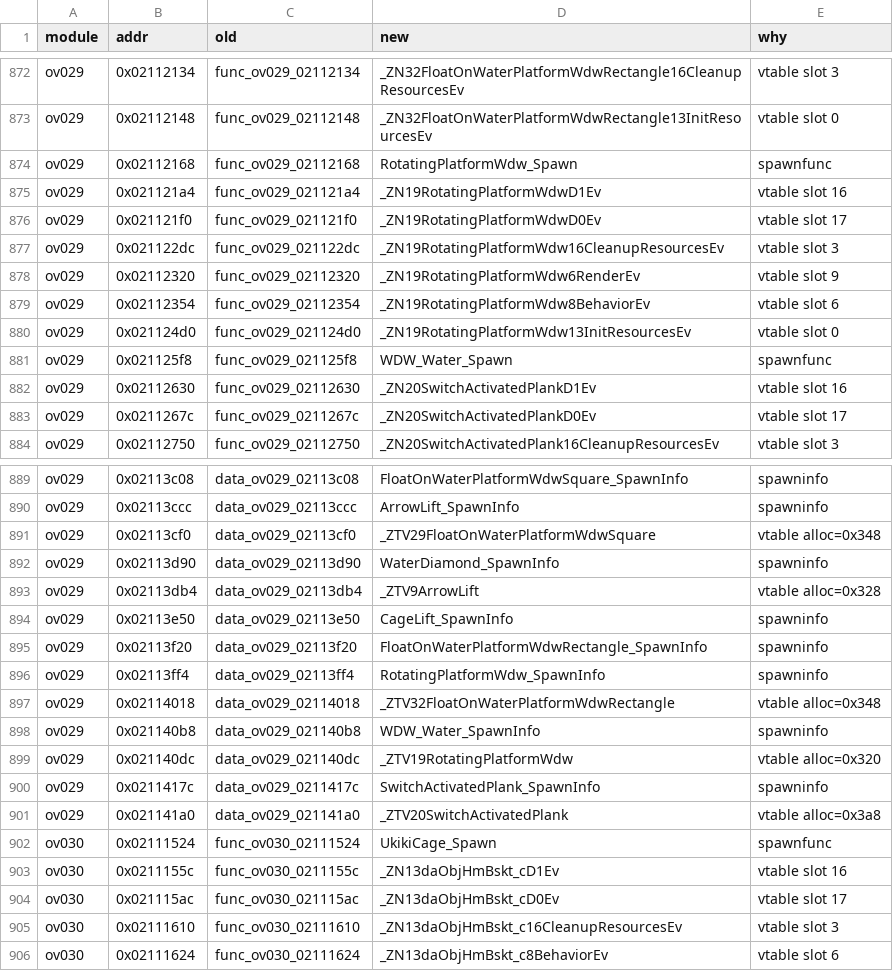
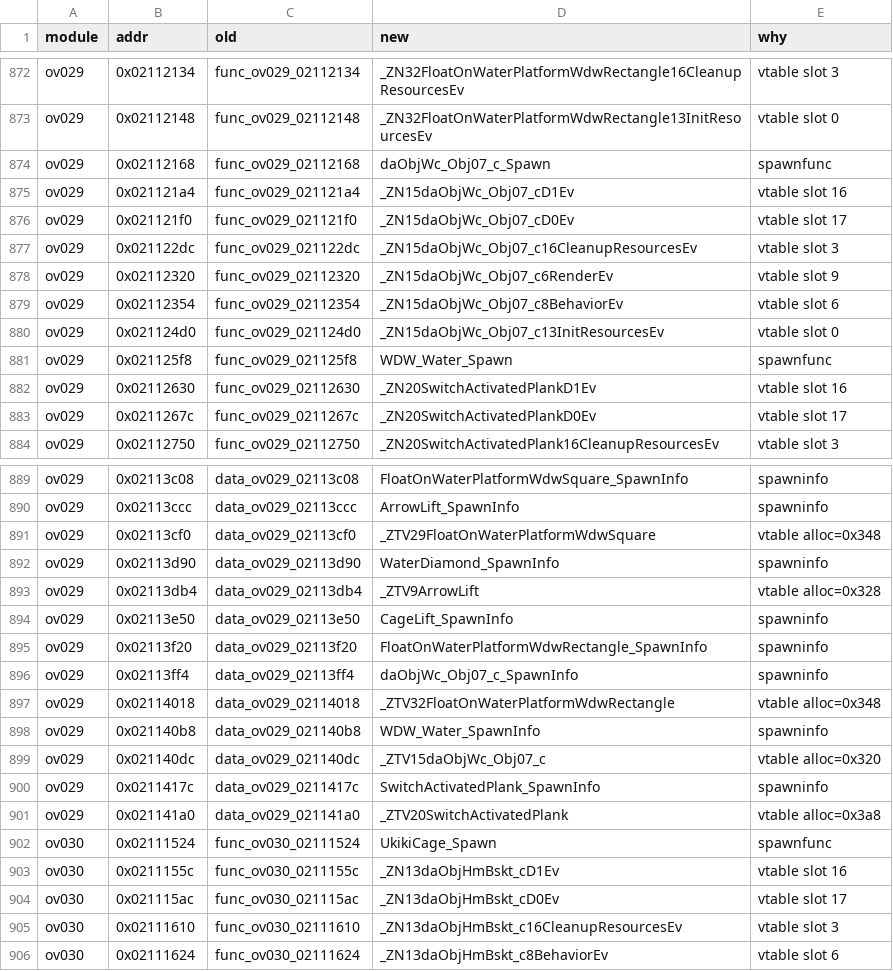
Before and after one commit to AdrianBros/sm64ds-decomp, a TSV file: symbols/actor_renames.tsv, drawn as a sheet; only a part is shown, gaps mark what is left out.

```diff
--- a/symbols/actor_renames.tsv
+++ b/symbols/actor_renames.tsv
@@ -873,9 +873,9 @@ ov029	0x02112134	func_ov029_02112134	_ZN32FloatOnWaterPlatformWdwRectangle16Clea
 ov029	0x02112148	func_ov029_02112148	_ZN32FloatOnWaterPlatformWdwRectangle13InitResourcesEv	vtable slot 0
-ov029	0x02112168	func_ov029_02112168	RotatingPlatformWdw_Spawn	spawnfunc
-ov029	0x021121a4	func_ov029_021121a4	_ZN19RotatingPlatformWdwD1Ev	vtable slot 16
-ov029	0x021121f0	func_ov029_021121f0	_ZN19RotatingPlatformWdwD0Ev	vtable slot 17
-ov029	0x021122dc	func_ov029_021122dc	_ZN19RotatingPlatformWdw16CleanupResourcesEv	vtable slot 3
-ov029	0x02112320	func_ov029_02112320	_ZN19RotatingPlatformWdw6RenderEv	vtable slot 9
-ov029	0x02112354	func_ov029_02112354	_ZN19RotatingPlatformWdw8BehaviorEv	vtable slot 6
-ov029	0x021124d0	func_ov029_021124d0	_ZN19RotatingPlatformWdw13InitResourcesEv	vtable slot 0
+ov029	0x02112168	func_ov029_02112168	daObjWc_Obj07_c_Spawn	spawnfunc
+ov029	0x021121a4	func_ov029_021121a4	_ZN15daObjWc_Obj07_cD1Ev	vtable slot 16
+ov029	0x021121f0	func_ov029_021121f0	_ZN15daObjWc_Obj07_cD0Ev	vtable slot 17
+ov029	0x021122dc	func_ov029_021122dc	_ZN15daObjWc_Obj07_c16CleanupResourcesEv	vtable slot 3
+ov029	0x02112320	func_ov029_02112320	_ZN15daObjWc_Obj07_c6RenderEv	vtable slot 9
+ov029	0x02112354	func_ov029_02112354	_ZN15daObjWc_Obj07_c8BehaviorEv	vtable slot 6
+ov029	0x021124d0	func_ov029_021124d0	_ZN15daObjWc_Obj07_c13InitResourcesEv	vtable slot 0
 ov029	0x021125f8	func_ov029_021125f8	WDW_Water_Spawn	spawnfunc
@@ -895,6 +895,6 @@ ov029	0x02113e50	data_ov029_02113e50	CageLift_SpawnInfo	spawninfo
 ov029	0x02113f20	data_ov029_02113f20	FloatOnWaterPlatformWdwRectangle_SpawnInfo	spawninfo
-ov029	0x02113ff4	data_ov029_02113ff4	RotatingPlatformWdw_SpawnInfo	spawninfo
+ov029	0x02113ff4	data_ov029_02113ff4	daObjWc_Obj07_c_SpawnInfo	spawninfo
 ov029	0x02114018	data_ov029_02114018	_ZTV32FloatOnWaterPlatformWdwRectangle	vtable alloc=0x348
 ov029	0x021140b8	data_ov029_021140b8	WDW_Water_SpawnInfo	spawninfo
-ov029	0x021140dc	data_ov029_021140dc	_ZTV19RotatingPlatformWdw	vtable alloc=0x320
+ov029	0x021140dc	data_ov029_021140dc	_ZTV15daObjWc_Obj07_c	vtable alloc=0x320
 ov029	0x0211417c	data_ov029_0211417c	SwitchActivatedPlank_SpawnInfo	spawninfo
```
Also changed, not shown: notes/data/c-cpp-classification.tsv, 20 other files.
